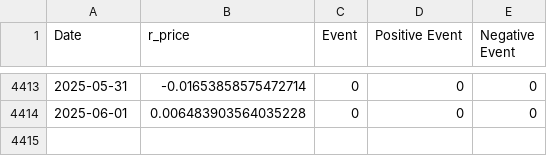
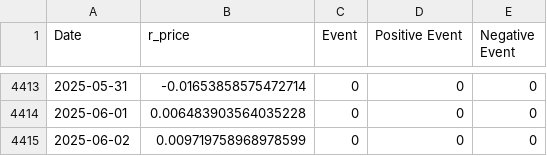
Before and after one commit to k-pantelidis/k-pantelidis.github.io, a CSV file: methodologies/ConditionalDistributionProbabilityEvents/data/df1.csv, drawn as a sheet; only a part is shown, gaps mark what is left out; the diff names each change by its address in the sheet, - before the commit and + after, or states it on an @@ line.

```diff
--- a/methodologies/ConditionalDistributionProbabilityEvents/data/df1.csv
+++ b/methodologies/ConditionalDistributionProbabilityEvents/data/df1.csv
+row 4415: 2025-06-02 | 0.009719758968978599 | 0 | 0 | 0
```
Also changed, not shown: methodologies/ConditionalDistributionProbabilityEvents/data/df3n.csv, methodologies/ConditionalDistributionProbabilityEvents/data/df3p.csv, 5 other files.
